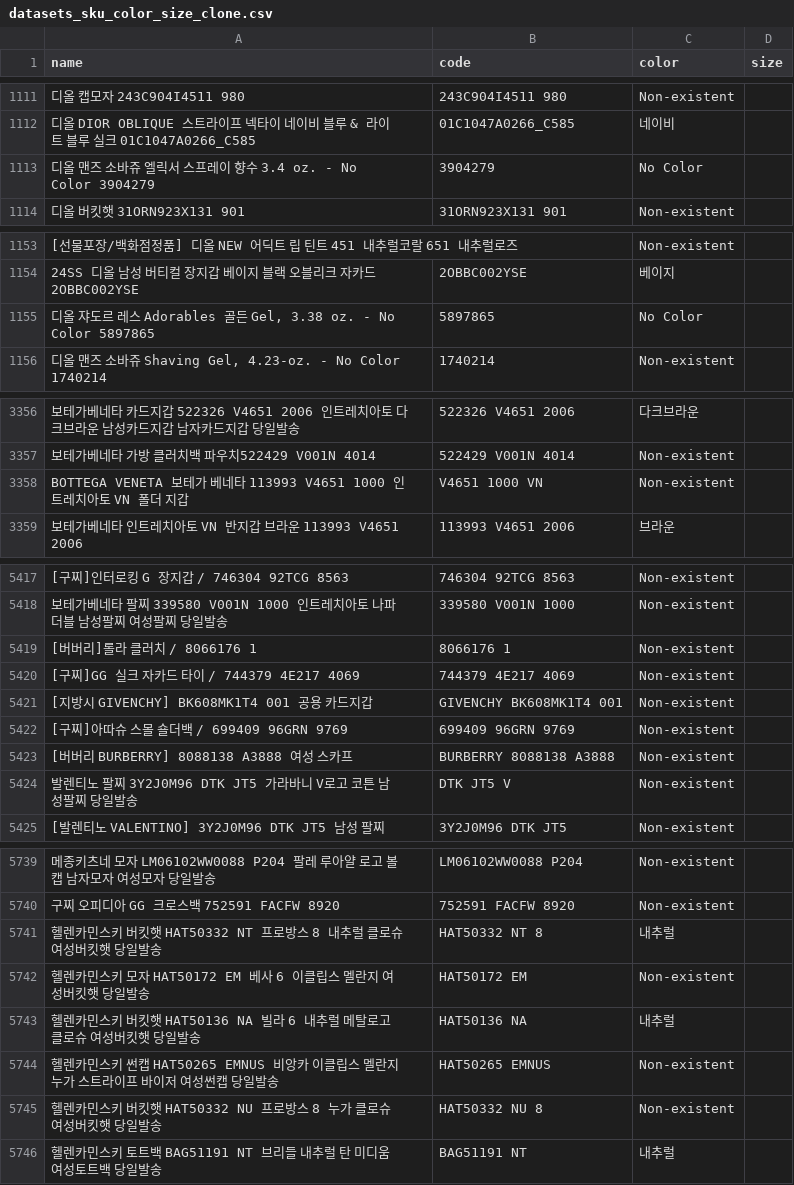
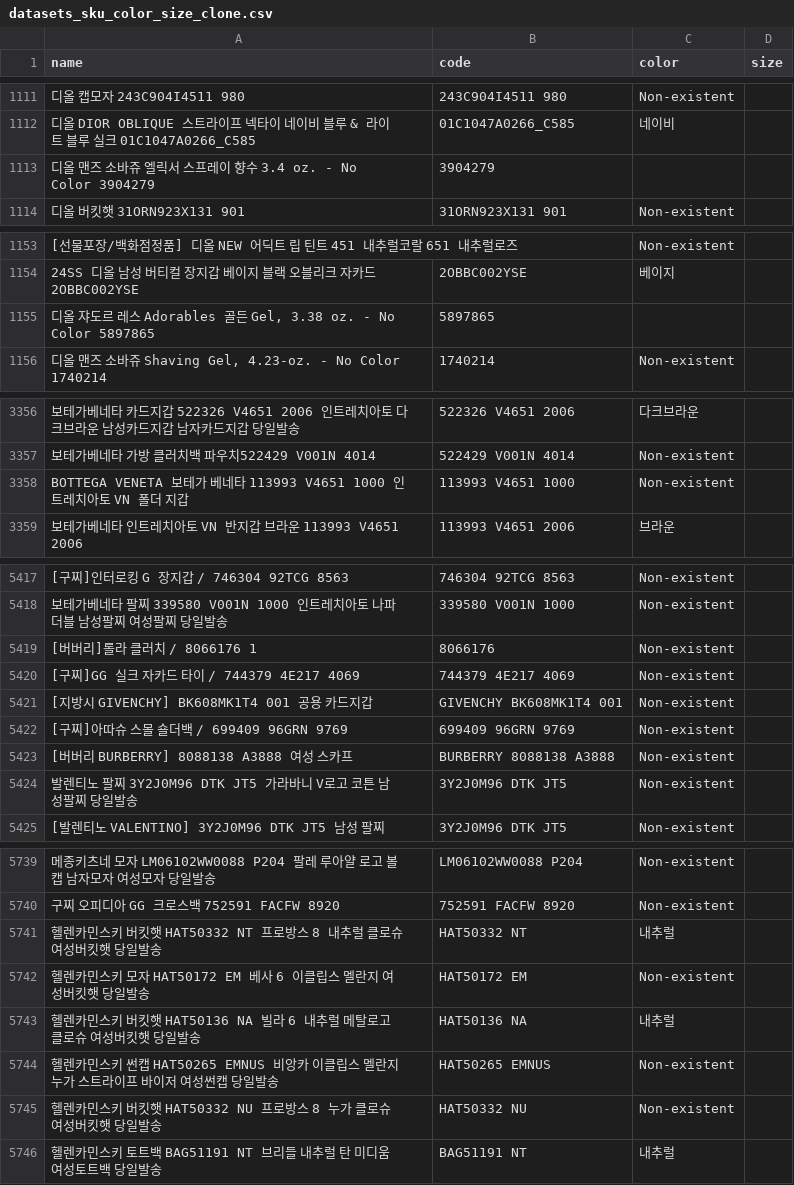
Before and after one commit to kimlong8892/support_train_data, a CSV file: data/datasets_sku_color_size_clone.csv, drawn as a sheet; only a part is shown, gaps mark what is left out; the diff covers the shown part only; the diff names each change by its address in the sheet, - before the commit and + after, or states it on an @@ line.

```diff
--- a/data/datasets_sku_color_size_clone.csv
+++ b/data/datasets_sku_color_size_clone.csv
-C1113 (color): No Color
+C1113 (color): (empty)
-C1155 (color): No Color
+C1155 (color): (empty)
-B3358 (code): V4651 1000 VN
+B3358 (code): 113993 V4651 1000
-B5419 (code): 8066176 1
+B5419 (code): 8066176
-B5424 (code): DTK JT5 V
+B5424 (code): 3Y2J0M96 DTK JT5
-B5741 (code): HAT50332 NT 8
+B5741 (code): HAT50332 NT
-B5745 (code): HAT50332 NU 8
+B5745 (code): HAT50332 NU
```
Also changed, not shown: 12 edited cells elsewhere in this file.
